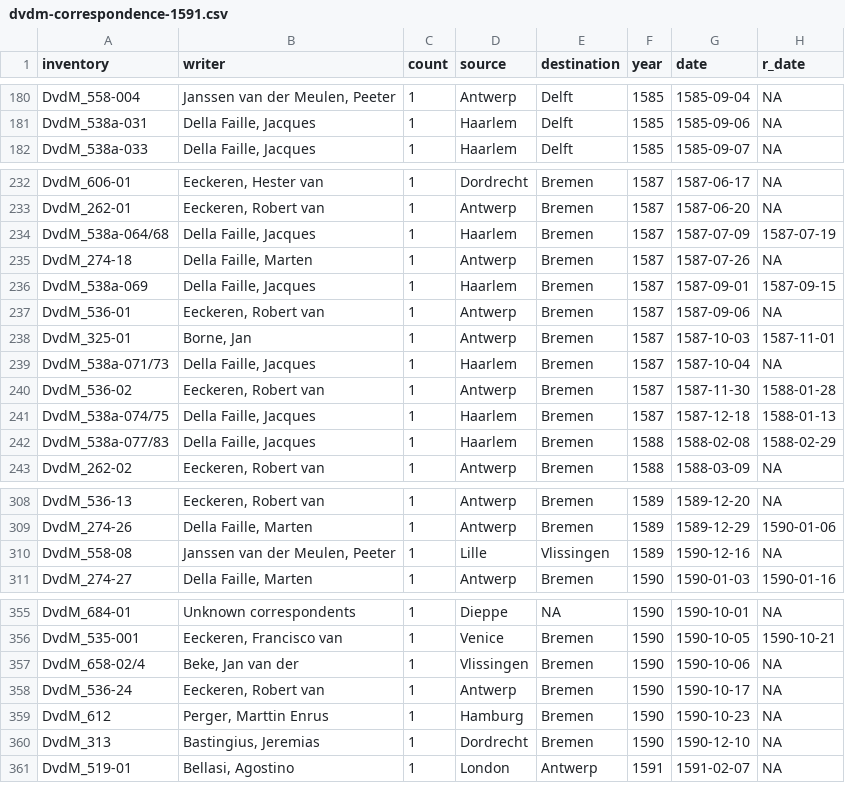
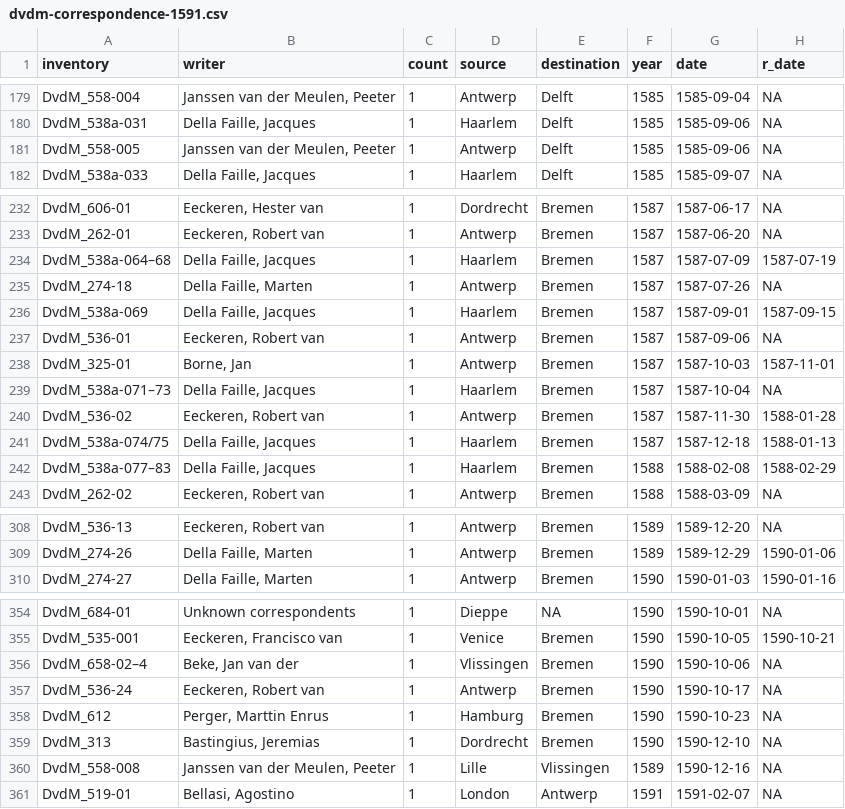
Before and after one commit to jessesadler/dvdm-correspondence, a CSV file: data/dvdm-correspondence-1591.csv, drawn as a sheet; only a part is shown, gaps mark what is left out; the diff covers the shown part only.

```diff
--- a/data/dvdm-correspondence-1591.csv
+++ b/data/dvdm-correspondence-1591.csv
@@ -181,0 +181 @@
+DvdM_558-005,"Janssen van der Meulen, Peeter",1,Antwerp,Delft,1585,1585-09-06,NA
@@ -234 +234 @@
-"DvdM_538a-064/68","Della Faille, Jacques","1","Haarlem","Bremen","1587","1587-07-09","1587-07-19"
+DvdM_538a-064–68,"Della Faille, Jacques",1,Haarlem,Bremen,1587,1587-07-09,1587-07-19
@@ -239 +239 @@
-"DvdM_538a-071/73","Della Faille, Jacques","1","Haarlem","Bremen","1587","1587-10-04","NA"
+DvdM_538a-071–73,"Della Faille, Jacques",1,Haarlem,Bremen,1587,1587-10-04,NA
@@ -242 +242 @@
-"DvdM_538a-077/83","Della Faille, Jacques","1","Haarlem","Bremen","1588","1588-02-08","1588-02-29"
+DvdM_538a-077–83,"Della Faille, Jacques",1,Haarlem,Bremen,1588,1588-02-08,1588-02-29
@@ -310 +309,0 @@
-"DvdM_558-08","Janssen van der Meulen, Peeter","1","Lille","Vlissingen","1589","1590-12-16","NA"
@@ -357 +356 @@
-"DvdM_658-02/4","Beke, Jan van der","1","Vlissingen","Bremen","1590","1590-10-06","NA"
+DvdM_658-02–4,"Beke, Jan van der",1,Vlissingen,Bremen,1590,1590-10-06,NA
@@ -360,0 +360 @@
+DvdM_558-008,"Janssen van der Meulen, Peeter",1,Lille,Vlissingen,1589,1590-12-16,NA
```
Also changed, not shown: 17 added rows, 14 moved rows and 5 edited cells elsewhere in this file, data/letters_id.csv, rmarkdown-docs/data/dvdm-correspondence-1591.csv, 14 other files.
